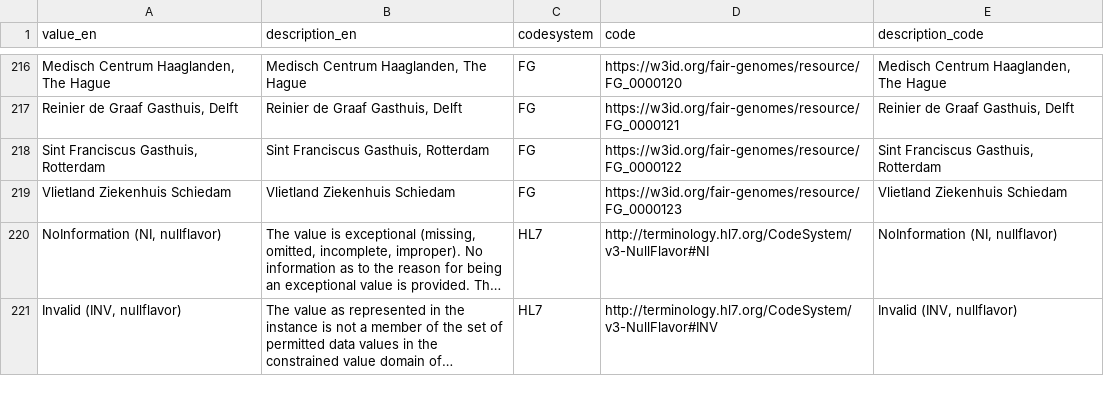
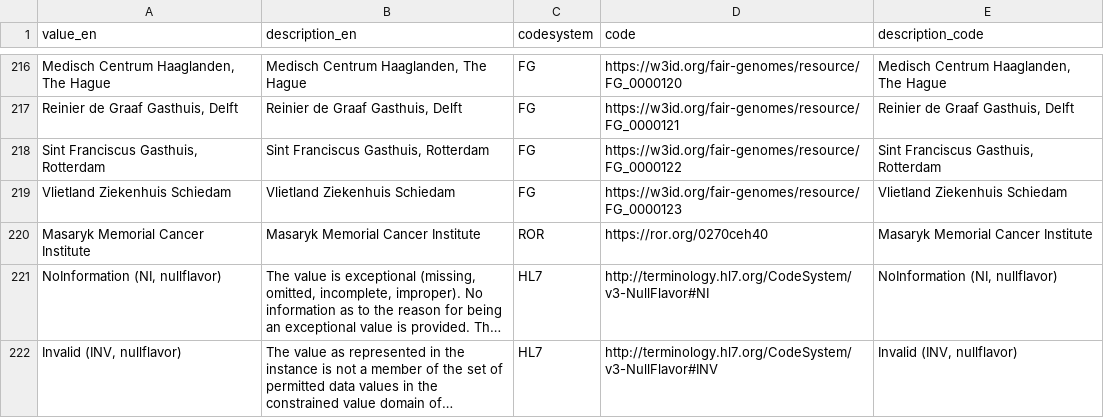
Before and after one commit to fairgenomes/fairgenomes-semantic-model, a TSV file: generated/palga-codebook/Institutes.tsv, drawn as a sheet; only a part is shown, gaps mark what is left out; long unchanged cells end in …; the diff names each change by its address in the sheet, - before the commit and + after, or states it on an @@ line.

```diff
--- a/generated/palga-codebook/Institutes.tsv
+++ b/generated/palga-codebook/Institutes.tsv
+row 220: Masaryk Memorial Cancer Institute | Masaryk Memorial Cancer Institute | ROR | https://ror.org/0270ceh40 | Masaryk Memorial Cancer Institute
```
Also changed, not shown: generated/molgenis-emx/individualconsent_collectedby.tsv, generated/molgenis-emx2/collectedby.csv, 11 other files.
